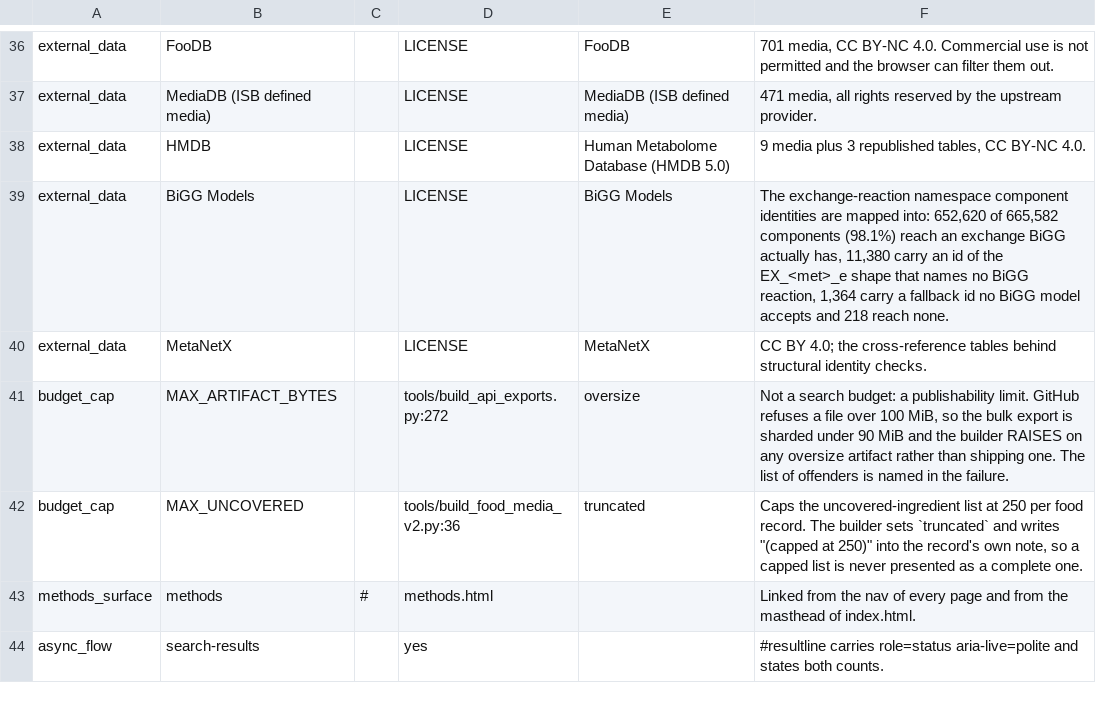
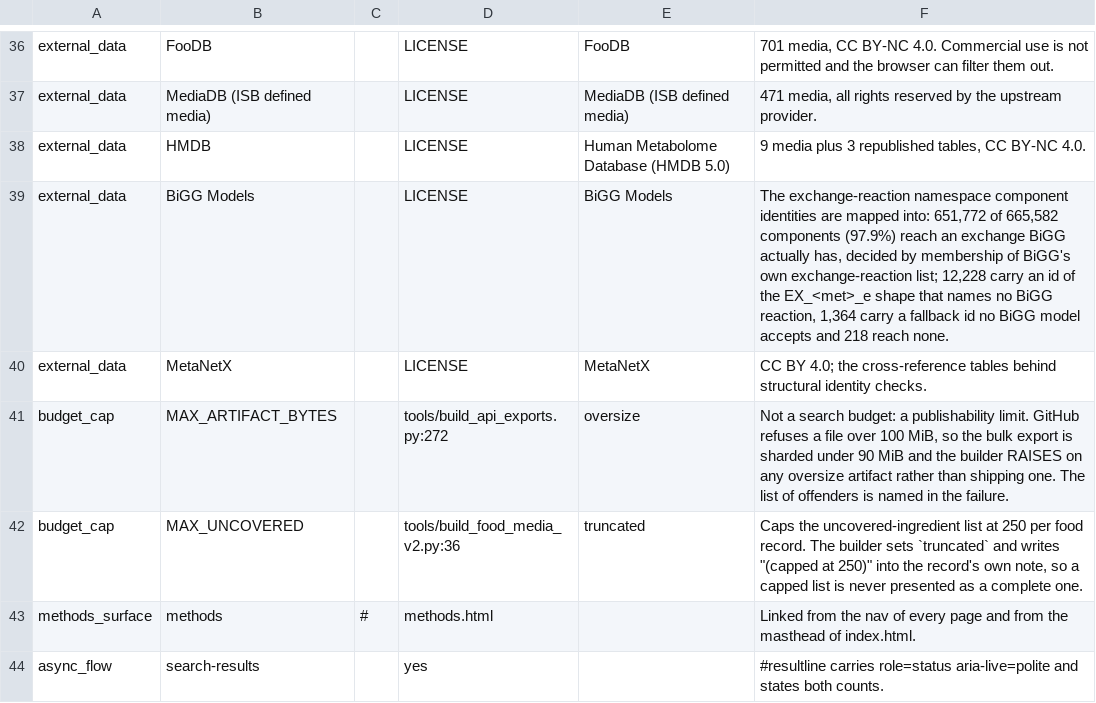
Before and after one commit to omidard/Media, a TSV file: docs/DEPLOY_SURFACE.tsv, drawn as a sheet; only a part is shown, gaps mark what is left out.

Commit message:
Whether an exchange exists is asked of BiGG's reaction list, not of the metabolite
The previous fix replaced a string-shape test with a proxy and defended the proxy
on a sample. It asked whether the METABOLITE has an extracellular form and let
that stand in for whether the EXCHANGE REACTION exists. BiGG carries f_e
(fluoride) with compartments c, e and p, and the only reaction touching f_e is
the transport Ftex, so f_e exists and EX_f_e does not.

Screening all 838 ids the proxy called existing against BiGG's reaction dump and
confirming each candidate against the live API found 11 that are not BiGG
reactions: EX_f_e (589 components), EX_gtocophe_e (187), EX_pb_e (39),
EX_glc__aD_e (10), EX_psuri_e (7), EX_2hydog_e (5), EX_M02035_e (3),
EX_meglyxyl_e (3), EX_26dmani_e (2), EX_selmeth_e (2), EX_C03958_e (1). That is
848 components across 740 media published as usable by a model that will drop
every one of them, and 168 of those records showed no caution at all.

The vocabulary is now BiGG's exchange-reaction list itself, so the membership
test IS the question. Current and retired names are unioned: EX_2ameph_e is
absent from the current-id column, resolves HTTP 200 and is EX_AEP_e under its
old name, so a current-ids-only screen would have condemned it.

The partition moves to 651,772 / 12,228 / 1,364 / 218 over 665,582, and every
document that states it moves with it: README, API.md, DESIGN.md, openapi.yaml,
the client library and the deploy-surface manifest. openapi.yaml's own
description still carried the retracted 664,000.

tests/test_bigg_exchange_partition.py asserts EX_f_e is in the fourth state and
EX_2ameph_e in the first, so neither the proxy nor an over-correction can return.

```diff
--- a/docs/DEPLOY_SURFACE.tsv
+++ b/docs/DEPLOY_SURFACE.tsv
@@ -38,3 +38,3 @@ external_data	MediaDB (ISB defined media)		LICENSE	MediaDB (ISB defined media)	4
 external_data	HMDB		LICENSE	Human Metabolome Database (HMDB 5.0)	9 media plus 3 republished tables, CC BY-NC 4.0.
-external_data	BiGG Models		LICENSE	BiGG Models	The exchange-reaction namespace component identities are mapped into: 652,620 of 665,582 components (98.1%) reach an exchange BiGG actually has, 11,380 carry an id of the EX_<met>_e shape that names no BiGG reaction, 1,364 carry a fallback id no BiGG model accepts and 218 reach none.
+external_data	BiGG Models		LICENSE	BiGG Models	The exchange-reaction namespace component identities are mapped into: 651,772 of 665,582 components (97.9%) reach an exchange BiGG actually has, decided by membership of BiGG's own exchange-reaction list; 12,228 carry an id of the EX_<met>_e shape that names no BiGG reaction, 1,364 carry a fallback id no BiGG model accepts and 218 reach none.
 external_data	MetaNetX		LICENSE	MetaNetX	CC BY 4.0; the cross-reference tables behind structural identity checks.
```
Also changed, not shown: 11 other files.
